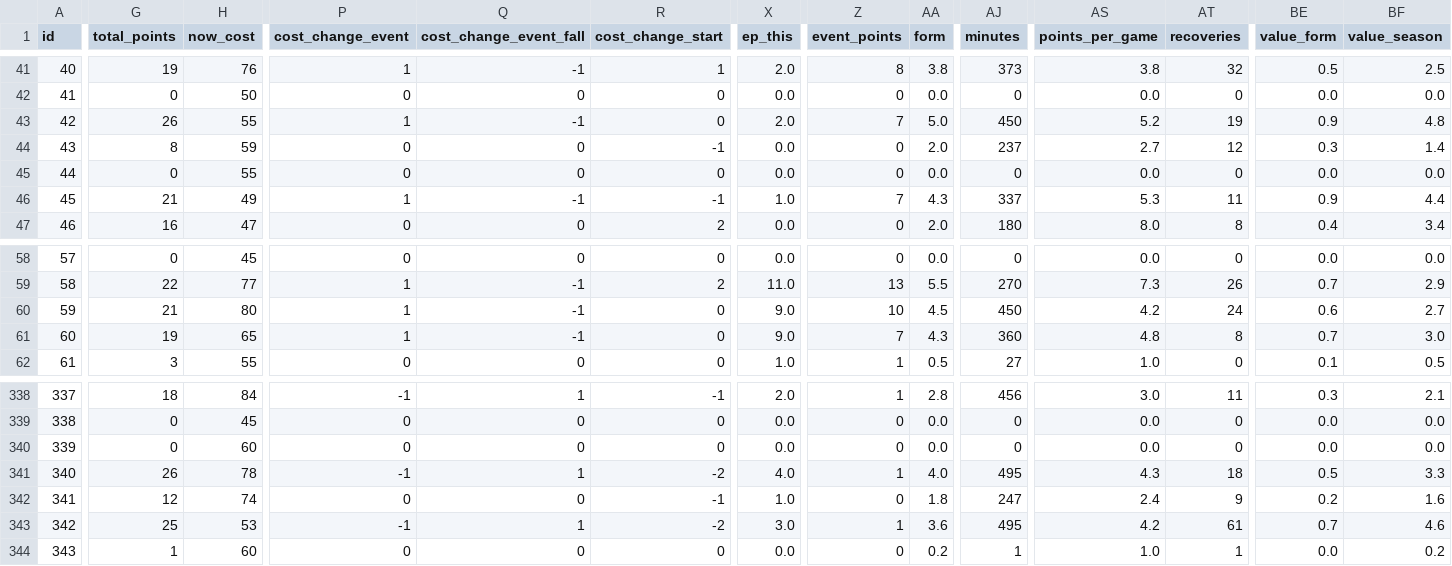
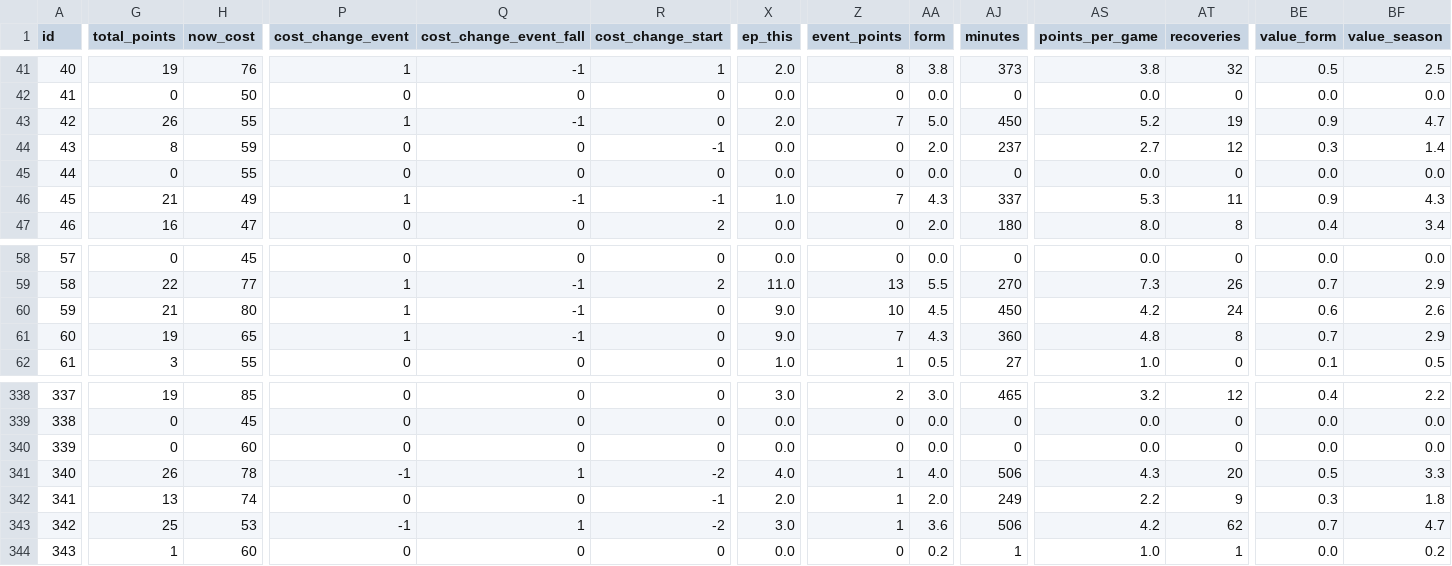
Before and after one commit to coffenbacher/mls-data, a CSV file: automated/players/players.csv, drawn as a sheet; only a part is shown, gaps mark what is left out; the diff covers the shown part only; the diff names each change by its address in the sheet, - before the commit and + after, or states it on an @@ line.

```diff
--- a/automated/players/players.csv
+++ b/automated/players/players.csv
-BF43 (value_season): 4.8
+BF43 (value_season): 4.7
-BF46 (value_season): 4.4
+BF46 (value_season): 4.3
-BF60 (value_season): 2.7
+BF60 (value_season): 2.6
-BF61 (value_season): 3.0
+BF61 (value_season): 2.9
-G338 (total_points): 18
+G338 (total_points): 19
-H338 (now_cost): 84
+H338 (now_cost): 85
-P338 (cost_change_event): -1
+P338 (cost_change_event): 0
-Q338 (cost_change_event_fall): 1
+Q338 (cost_change_event_fall): 0
-R338 (cost_change_start): -1
+R338 (cost_change_start): 0
-X338 (ep_this): 2.0
+X338 (ep_this): 3.0
-Z338 (event_points): 1
+Z338 (event_points): 2
-AA338 (form): 2.8
+AA338 (form): 3.0
-AJ338 (minutes): 456
+AJ338 (minutes): 465
-AS338 (points_per_game): 3.0
+AS338 (points_per_game): 3.2
-AT338 (recoveries): 11
+AT338 (recoveries): 12
-BE338 (value_form): 0.3
+BE338 (value_form): 0.4
-BF338 (value_season): 2.1
+BF338 (value_season): 2.2
-AJ341 (minutes): 495
+AJ341 (minutes): 506
-AT341 (recoveries): 18
+AT341 (recoveries): 20
-G342 (total_points): 12
+G342 (total_points): 13
-X342 (ep_this): 1.0
+X342 (ep_this): 2.0
-Z342 (event_points): 0
+Z342 (event_points): 1
-AA342 (form): 1.8
+AA342 (form): 2.0
-AJ342 (minutes): 247
+AJ342 (minutes): 249
-AS342 (points_per_game): 2.4
+AS342 (points_per_game): 2.2
-BE342 (value_form): 0.2
+BE342 (value_form): 0.3
-BF342 (value_season): 1.6
+BF342 (value_season): 1.8
-AJ343 (minutes): 495
+AJ343 (minutes): 506
-AT343 (recoveries): 61
+AT343 (recoveries): 62
-BF343 (value_season): 4.6
+BF343 (value_season): 4.7
```
Also changed, not shown: 80 edited cells elsewhere in this file, 2 other files.
